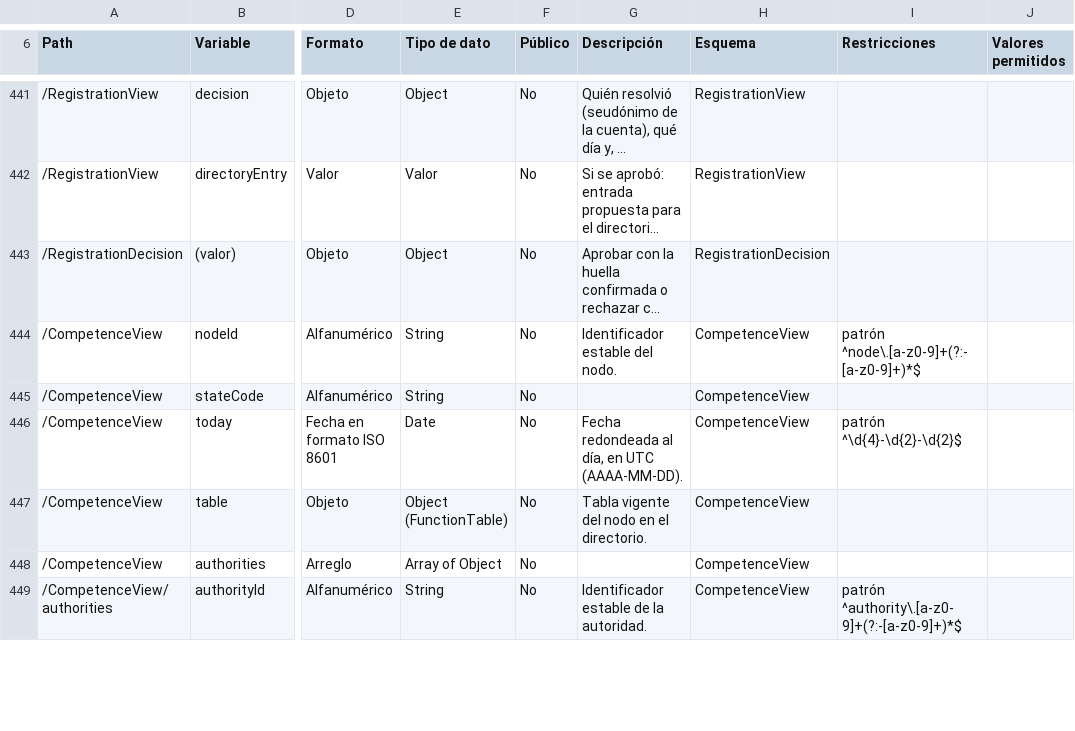
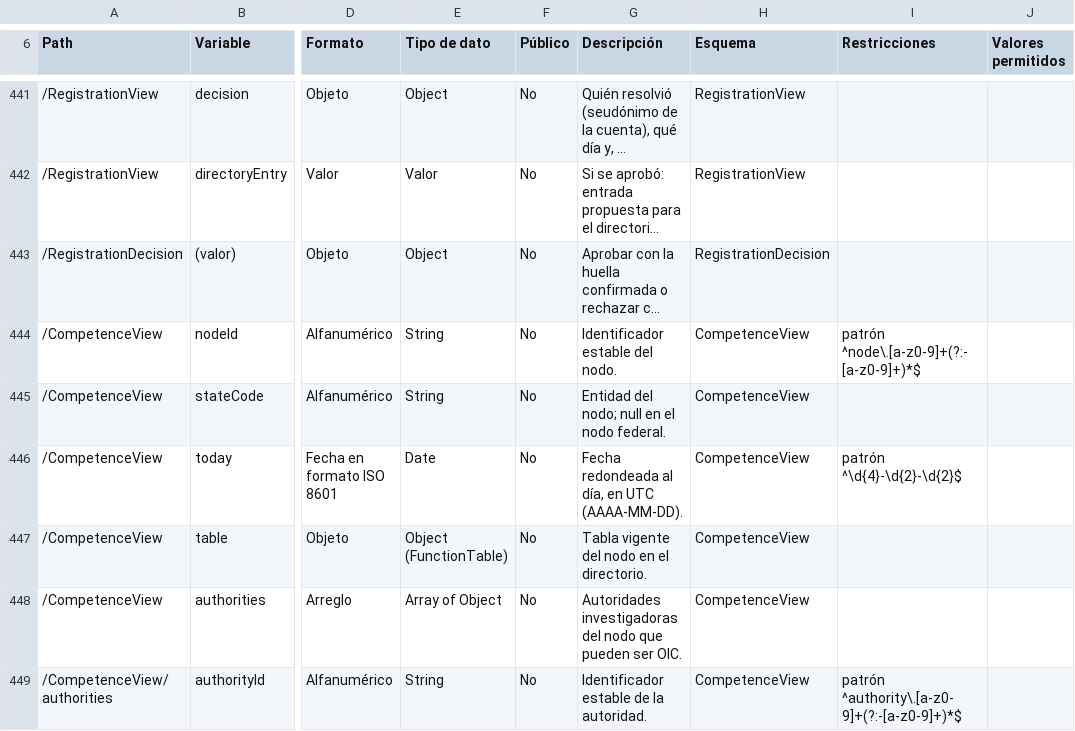
Before and after one commit to GuilleOp/sigilo-s5, a CSV file: estandar/diccionario-de-datos.csv, drawn as a sheet; only a part is shown, gaps mark what is left out; long unchanged cells end in …; the diff covers the shown part only; the diff names each change by its address in the sheet, - before the commit and + after, or states it on an @@ line.

```diff
--- a/estandar/diccionario-de-datos.csv
+++ b/estandar/diccionario-de-datos.csv
-G445 (Descripción): (empty)
+G445 (Descripción): Entidad del nodo; null en el nodo federal.
-G448 (Descripción): (empty)
+G448 (Descripción): Autoridades investigadoras del nodo que pueden ser OIC.
```
Also changed, not shown: 25 edited cells elsewhere in this file, 8 other files.
